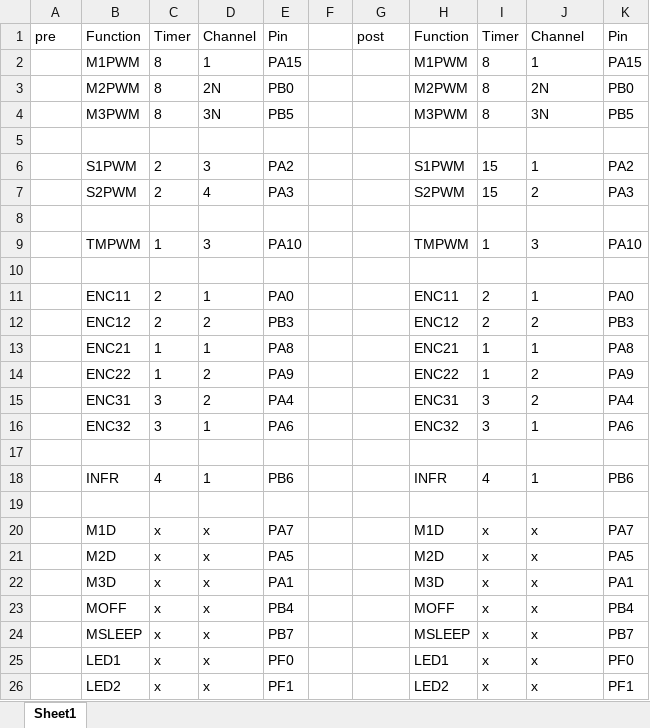
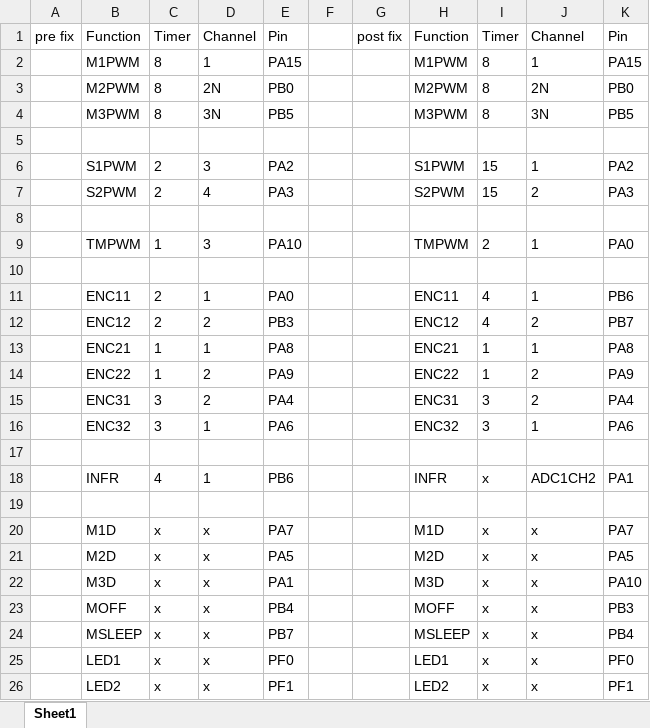
Before and after one commit to ut-robotics/picr22-team-owo, an Excel workbook: electronics/pinout documentation.xlsx, sheet Sheet1, drawn as a sheet; values as stored, in another font and other column widths than the file's, no borders; the diff names each change by its address in the sheet, - before the commit and + after, or states it on an @@ line.

```diff
--- a/electronics/pinout documentation.xlsx (sheet Sheet1)
+++ b/electronics/pinout documentation.xlsx (sheet Sheet1)
-A1: pre
+A1: pre fix
-G1: post
+G1: post fix
-I9: 1
+I9: 2
-J9: 3
+J9: 1
-K9: PA10
+K9: PA0
-I11:I12: 2
+I11:I12: 4
-K11: PA0
+K11: PB6
-K12: PB3
+K12: PB7
-I18: 4
+I18: x
-J18: 1
+J18: ADC1CH2
-K18: PB6
+K18: PA1
-K22: PA1
+K22: PA10
-K23: PB4
+K23: PB3
-K24: PB7
+K24: PB4
```
Also changed, not shown: 2 other files.
